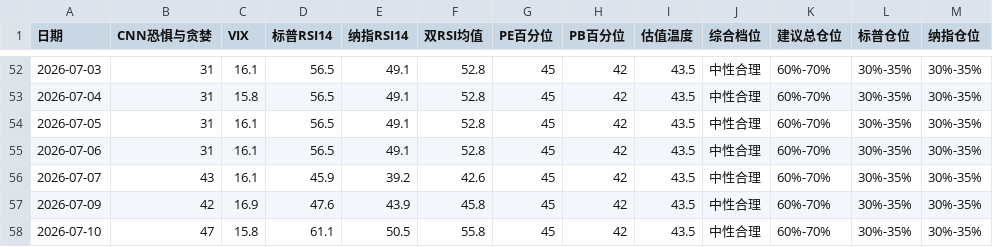
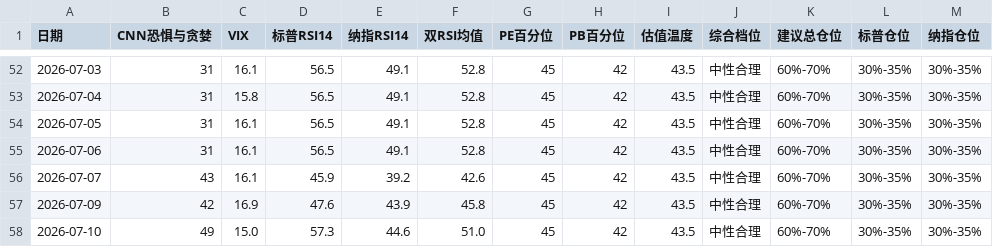
Before and after one commit to zysj8/investment-monitor, a CSV file: data.csv, drawn as a sheet; only a part is shown, gaps mark what is left out; the diff names each change by its address in the sheet, - before the commit and + after, or states it on an @@ line.

```diff
--- a/data.csv
+++ b/data.csv
-B58 (CNN恐惧与贪婪): 47
+B58 (CNN恐惧与贪婪): 49
-C58 (VIX): 15.8
+C58 (VIX): 15.0
-D58 (标普RSI14): 61.1
+D58 (标普RSI14): 57.3
-E58 (纳指RSI14): 50.5
+E58 (纳指RSI14): 44.6
-F58 (双RSI均值): 55.8
+F58 (双RSI均值): 51.0
```
Also changed, not shown: 2 other files.
